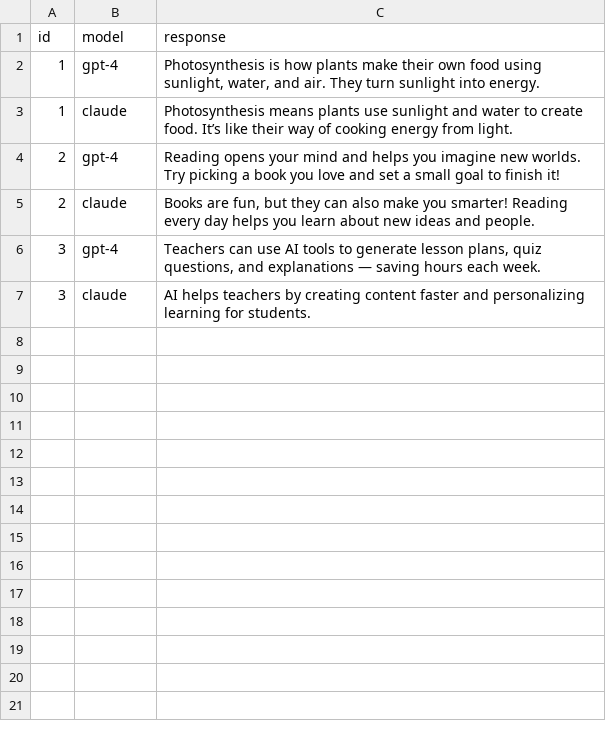
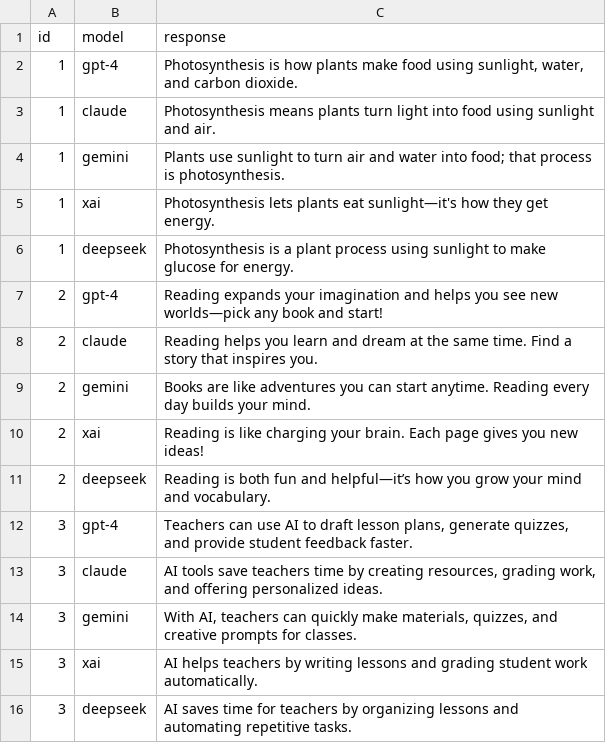
Before and after one commit to michaelromero212/AI-Evaluation-Demo, a CSV file: evaluations/sample_model_outputs.csv, drawn as a sheet.

Commit message:
Expanded dataset with more prompts, models, and evaluation metrics

```diff
--- a/evaluations/sample_model_outputs.csv
+++ b/evaluations/sample_model_outputs.csv
@@ -1,7 +1,16 @@
 id,model,response
-1,gpt-4,"Photosynthesis is how plants make their own food using sunlight, water, and air. They turn sunlight into energy."
-1,claude,Photosynthesis means plants use sunlight and water to create food. It’s like their way of cooking energy from light.
-2,gpt-4,Reading opens your mind and helps you imagine new worlds. Try picking a book you love and set a small goal to finish it!
-2,claude,"Books are fun, but they can also make you smarter! Reading every day helps you learn about new ideas and people."
-3,gpt-4,"Teachers can use AI tools to generate lesson plans, quiz questions, and explanations — saving hours each week."
-3,claude,AI helps teachers by creating content faster and personalizing learning for students.
+1,gpt-4,"Photosynthesis is how plants make food using sunlight, water, and carbon dioxide."
+1,claude,Photosynthesis means plants turn light into food using sunlight and air.
+1,gemini,Plants use sunlight to turn air and water into food; that process is photosynthesis.
+1,xai,Photosynthesis lets plants eat sunlight—it's how they get energy.
+1,deepseek,Photosynthesis is a plant process using sunlight to make glucose for energy.
+2,gpt-4,Reading expands your imagination and helps you see new worlds—pick any book and start!
+2,claude,Reading helps you learn and dream at the same time. Find a story that inspires you.
+2,gemini,Books are like adventures you can start anytime. Reading every day builds your mind.
+2,xai,Reading is like charging your brain. Each page gives you new ideas!
+2,deepseek,Reading is both fun and helpful—it’s how you grow your mind and vocabulary.
+3,gpt-4,"Teachers can use AI to draft lesson plans, generate quizzes, and provide student feedback faster."
+3,claude,"AI tools save teachers time by creating resources, grading work, and offering personalized ideas."
+3,gemini,"With AI, teachers can quickly make materials, quizzes, and creative prompts for classes."
+3,xai,AI helps teachers by writing lessons and grading student work automatically.
+3,deepseek,AI saves time for teachers by organizing lessons and automating repetitive tasks.
```
Also changed, not shown: evaluations/labeled_responses.csv.
